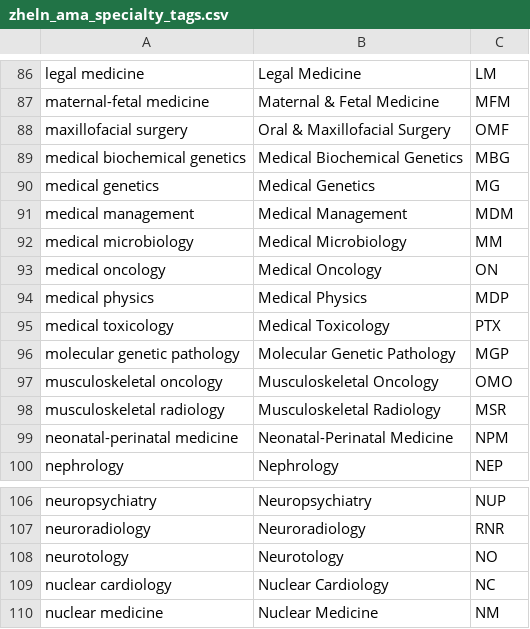
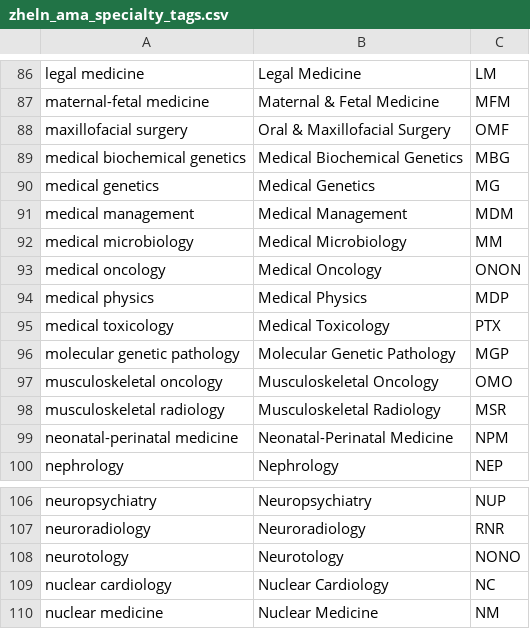
Before and after one commit to p1m-ortho/qs-global-ortho-search-queries, a CSV file: zheln/zheln_ama_specialty_tags.csv, drawn as a sheet; only a part is shown, gaps mark what is left out.

Commit message:
Follow up on ON & NO codes updates
See corresponding Zheln commit:

https://github.com/drzhelnov/zheln.github.io/commit/59c8a86a21793d29834413322e6e9f80db18ec35

Also, finally, gitignored .DS_Store because annoying.

```diff
--- a/zheln/zheln_ama_specialty_tags.csv
+++ b/zheln/zheln_ama_specialty_tags.csv
@@ -92,3 +92,3 @@
 "medical microbiology","Medical Microbiology","MM"
-"medical oncology","Medical Oncology","ON"
+"medical oncology","Medical Oncology","ONON"
 "medical physics","Medical Physics","MDP"
@@ -107,3 +107,3 @@
 "neuroradiology","Neuroradiology","RNR"
-"neurotology","Neurotology","NO"
+"neurotology","Neurotology","NONO"
 "nuclear cardiology","Nuclear Cardiology","NC"
```
Also changed, not shown: 4 other files.
